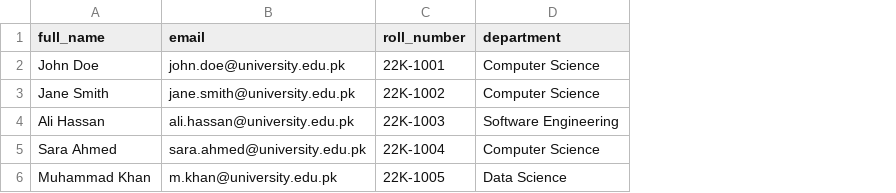
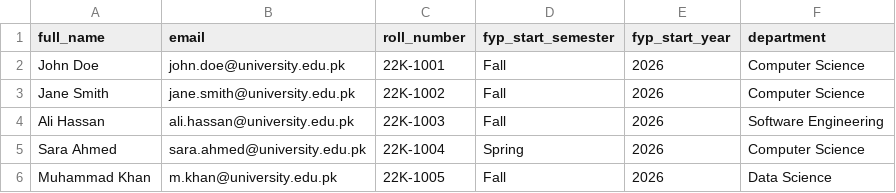
Before and after one commit to sudaisk19/FYPILOT-BACKEND, a CSV file: templates/student_import_template.csv, drawn as a sheet; the diff names each change by its address in the sheet, - before the commit and + after, or states it on an @@ line.

```diff
--- a/templates/student_import_template.csv
+++ b/templates/student_import_template.csv
+column D (fyp_start_semester), rows 2-6: Fall | Fall | Fall | Spring | Fall
+column E (fyp_start_year), rows 2-6: all 2026
```
Also changed, not shown: 14 other files.
